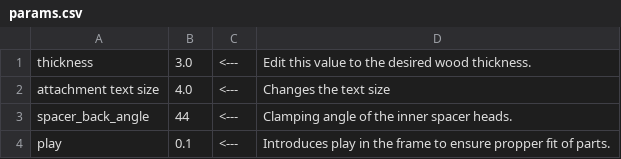
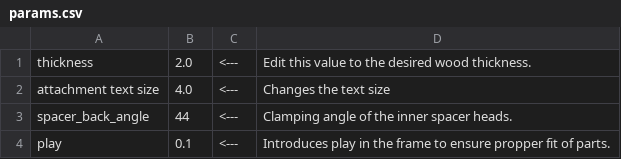
Before and after one commit to thijs852/mirte-frame, a CSV file: scripts/params.csv, drawn as a sheet.

Commit message:
dikte aangepast

```diff
--- a/scripts/params.csv
+++ b/scripts/params.csv
@@ -1,2 +1,2 @@
-thickness	3.0	<---	Edit this value to the desired wood thickness.
+thickness	2.0	<---	Edit this value to the desired wood thickness.
 attachment text size	4.0	<---	Changes the text size
```
